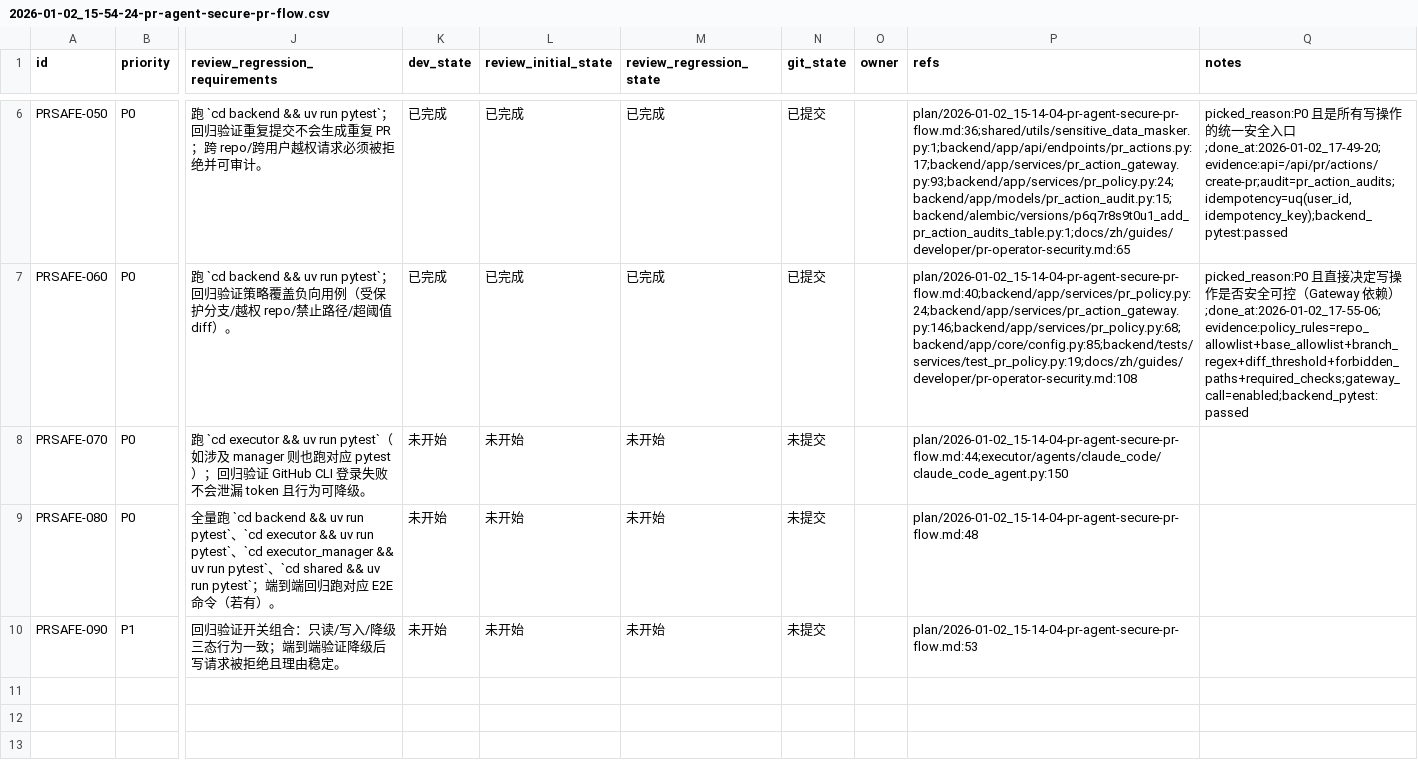
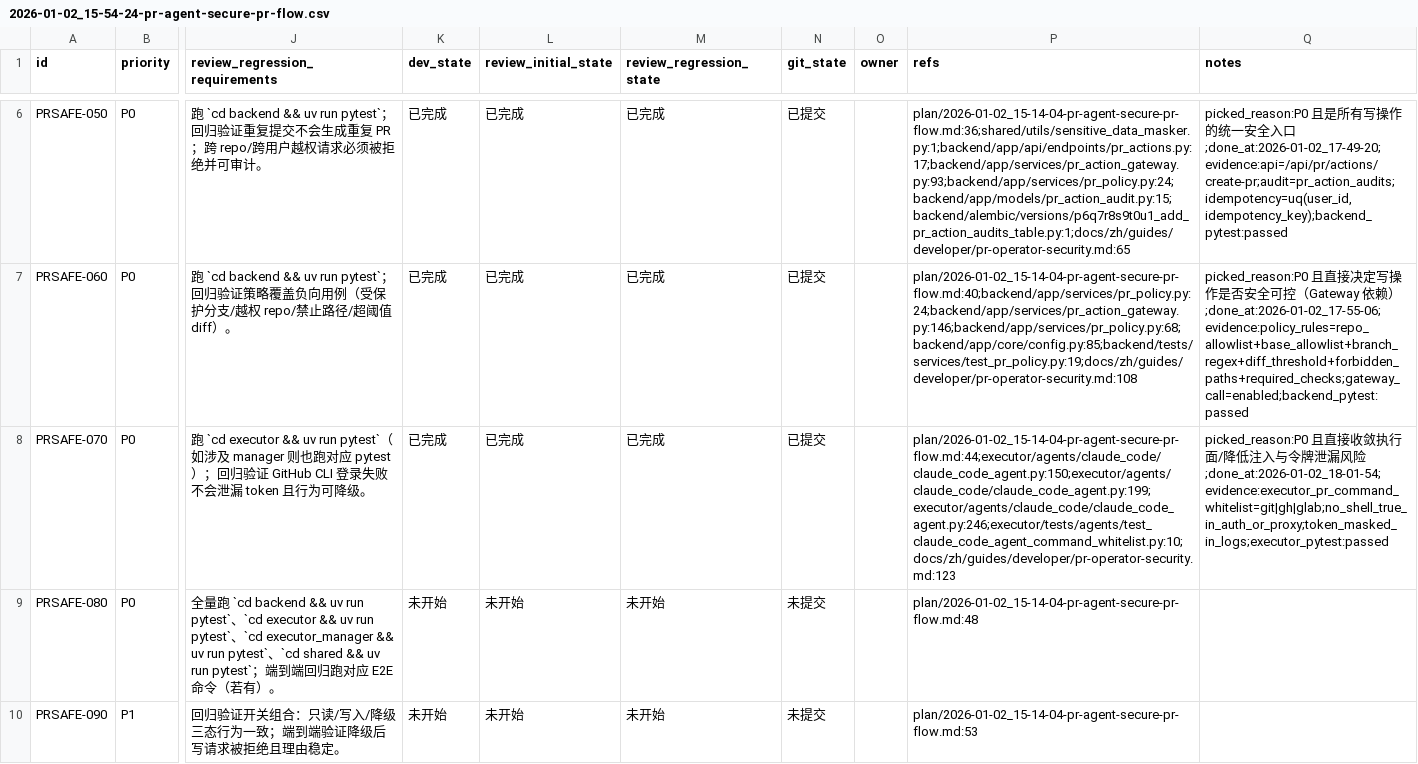
Before and after one commit to papalqi/Wegent, a CSV file: issues/2026-01-02_15-54-24-pr-agent-secure-pr-flow.csv, drawn as a sheet; only a part is shown, gaps mark what is left out; the diff names each change by its address in the sheet, - before the commit and + after, or states it on an @@ line.

Commit message:
feat(executor): [PRSAFE-070] PR 相关命令白名单与脱敏

```diff
--- a/issues/2026-01-02_15-54-24-pr-agent-secure-pr-flow.csv
+++ b/issues/2026-01-02_15-54-24-pr-agent-secure-pr-flow.csv
-K8 (dev_state): 未开始
+K8 (dev_state): 已完成
-L8 (review_initial_state): 未开始
+L8 (review_initial_state): 已完成
-M8 (review_regression_state): 未开始
+M8 (review_regression_state): 已完成
-N8 (git_state): 未提交
+N8 (git_state): 已提交
-P8 (refs): plan/2026-01-02_15-14-04-pr-agent-secure-pr-flow.md:44;executor/agents/claude_code/claude_code_agent.py:150
+P8 (refs): plan/2026-01-02_15-14-04-pr-agent-secure-pr-flow.md:44;executor/agents/claude_code/claude_code_agent.py:150;executor/agents/claude_code/claude_code_agent.py:199;executor/agents/claude_code/claude_code_agent.py:246;executor/tests/agents/test_claude_code_agent_command_whitelist.py:10;docs/zh/guides/developer/pr-operator-security.md:123
-Q8 (notes): (empty)
+Q8 (notes): picked_reason:P0 且直接收敛执行面/降低注入与令牌泄漏风险;done_at:2026-01-02_18-01-54;evidence:executor_pr_command_whitelist=git|gh|glab;no_shell_true_in_auth_or_proxy;token_masked_in_logs;executor_pytest:passed
```
Also changed, not shown: 3 other files.
